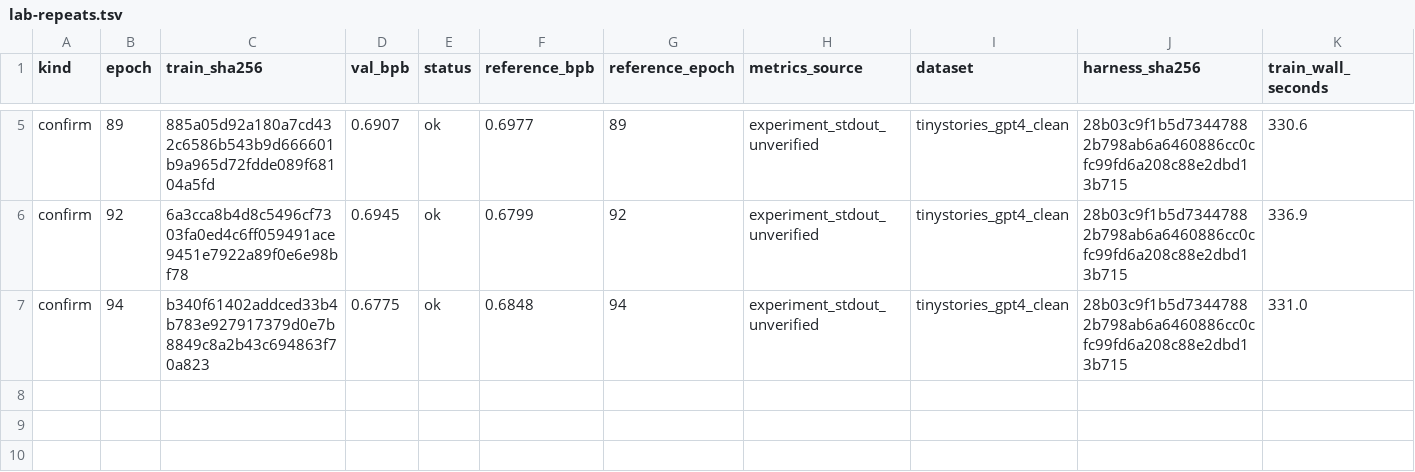
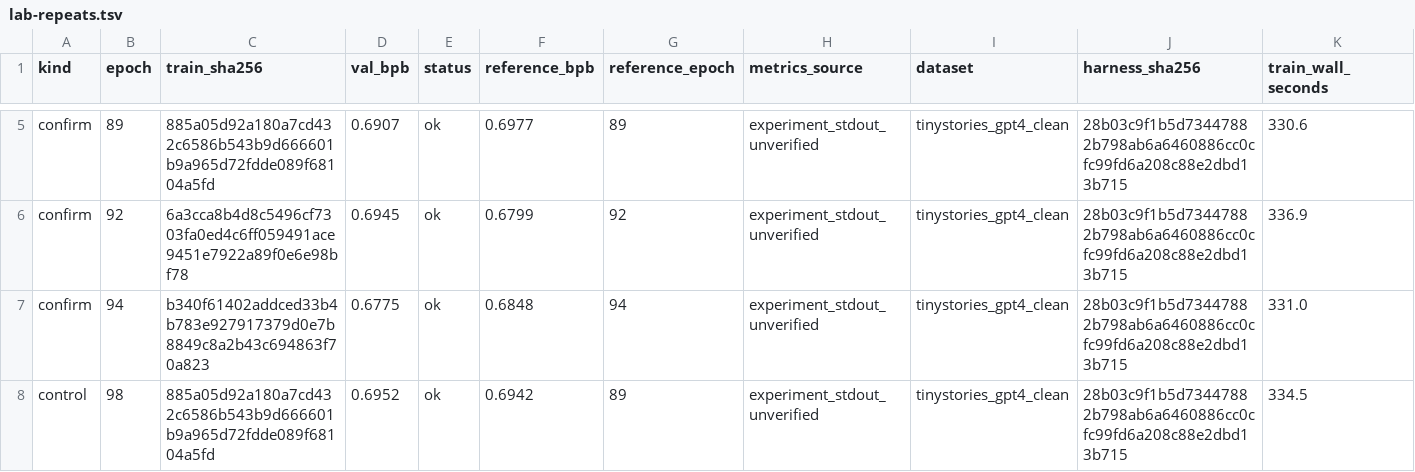
Before and after one commit to DervinEvolve/Research-Lab, a TSV file: lab-repeats.tsv, drawn as a sheet; only a part is shown, gaps mark what is left out; rows hold the shown columns only; the diff names each change by its address in the sheet, - before the commit and + after, or states it on an @@ line.

Commit message:
lab repeat: control after epoch 98, ok (val_bpb 0.6952, unverified)
Metrics-Source: experiment_stdout_unverified
Dataset: tinystories_gpt4_clean
Harness-SHA256: 28b03c9f1b5d73447882b798ab6a6460886cc0cfc99fd6a208c88e2dbd13b715
Train-Wall-Seconds: 334.5

```diff
--- a/lab-repeats.tsv
+++ b/lab-repeats.tsv
+row 8: control | 98 | 885a05d92a180a7cd432c6586b543b9d666601b9a965d72fdde089f68104a5fd | 0.6952 | ok | 0.6942 | 89 | experiment_stdout_unverified | tinystories_gpt4_clean | 28b03c9f1b5d73447882b798ab6a6460886cc0cfc99fd6a208c88e2dbd13b715 | 334.5
```
